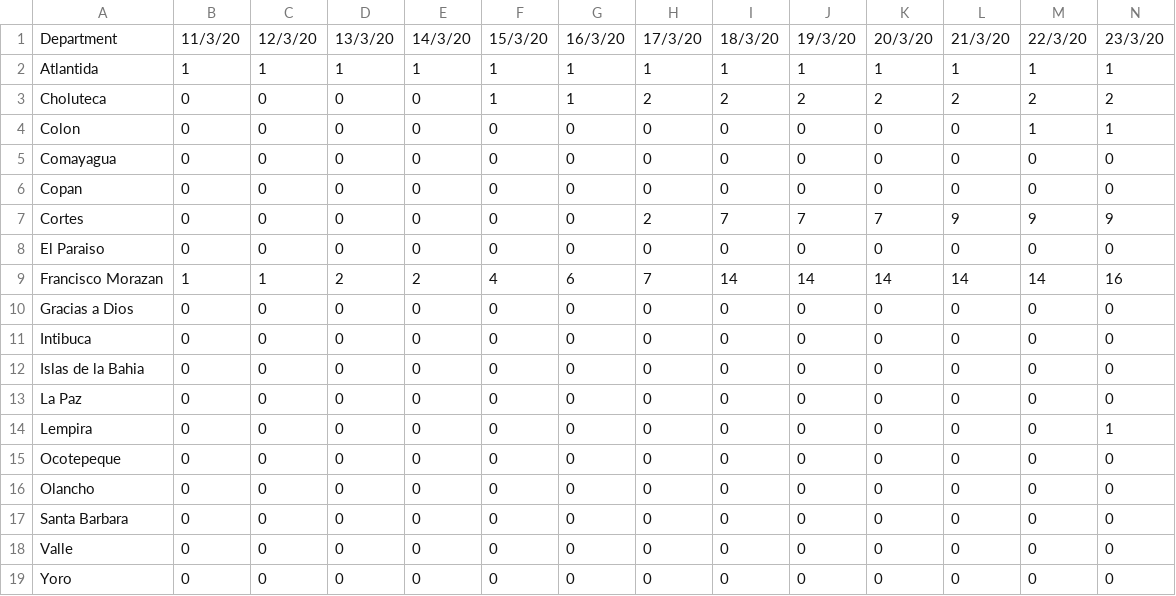
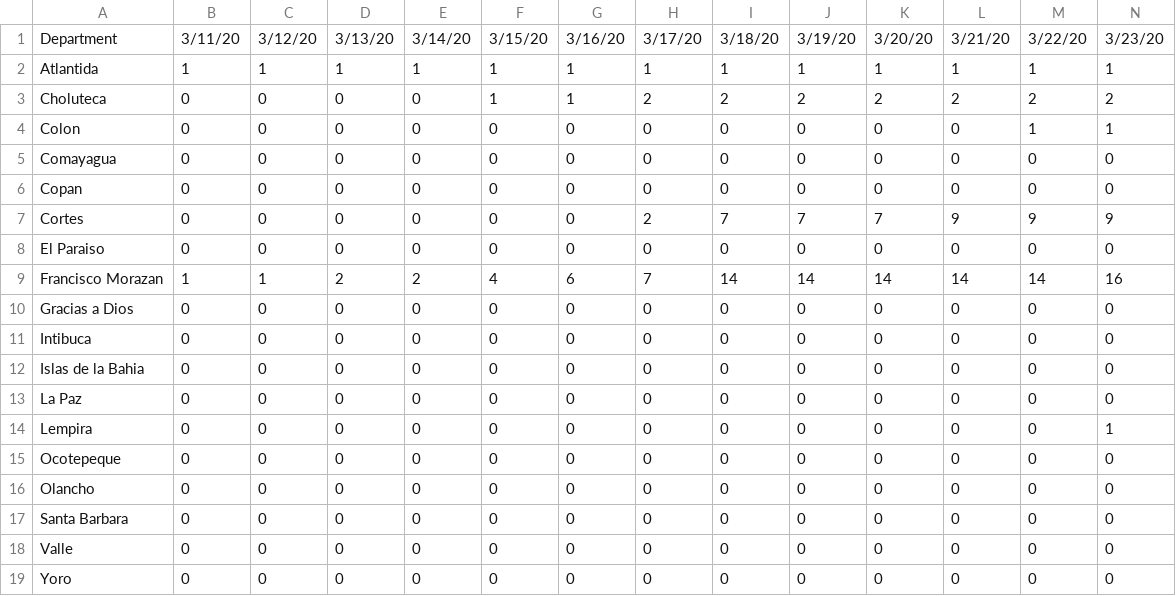
Before and after one commit to fabricioism/Covid19HN, a CSV file: covid19_hn_time_series.csv, drawn as a sheet; only a part is shown; the diff covers the shown part only; the diff names each change by its address in the sheet, - before the commit and + after, or states it on an @@ line.

Commit message:
dates

```diff
--- a/covid19_hn_time_series.csv
+++ b/covid19_hn_time_series.csv
-B1: 11/3/20
+B1: 3/11/20
-C1: 12/3/20
+C1: 3/12/20
-D1: 13/3/20
+D1: 3/13/20
-E1: 14/3/20
+E1: 3/14/20
-F1: 15/3/20
+F1: 3/15/20
-G1: 16/3/20
+G1: 3/16/20
-H1: 17/3/20
+H1: 3/17/20
-I1: 18/3/20
+I1: 3/18/20
-J1: 19/3/20
+J1: 3/19/20
-K1: 20/3/20
+K1: 3/20/20
-L1: 21/3/20
+L1: 3/21/20
-M1: 22/3/20
+M1: 3/22/20
-N1: 23/3/20
+N1: 3/23/20
```
Also changed, not shown: 11 edited cells elsewhere in this file.
